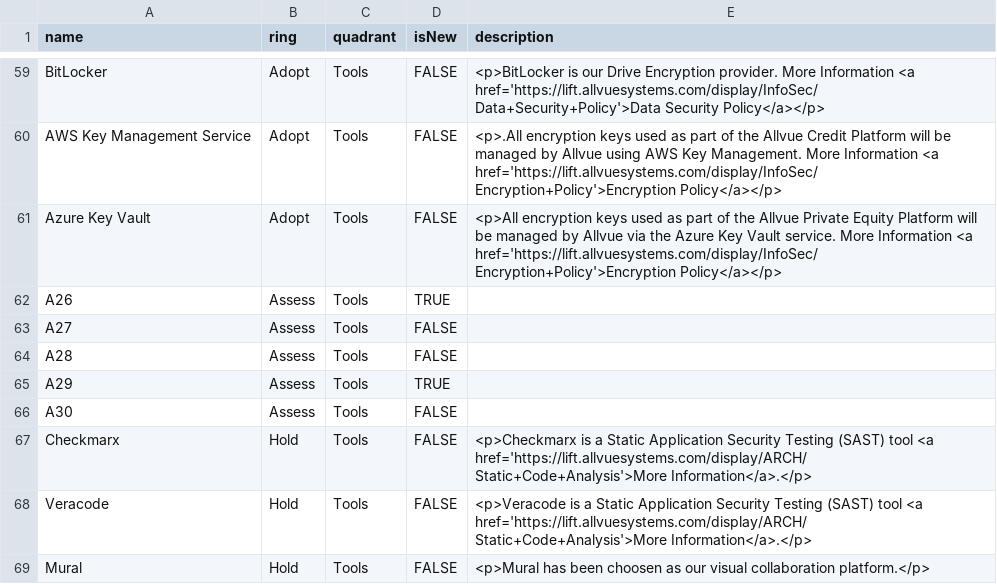
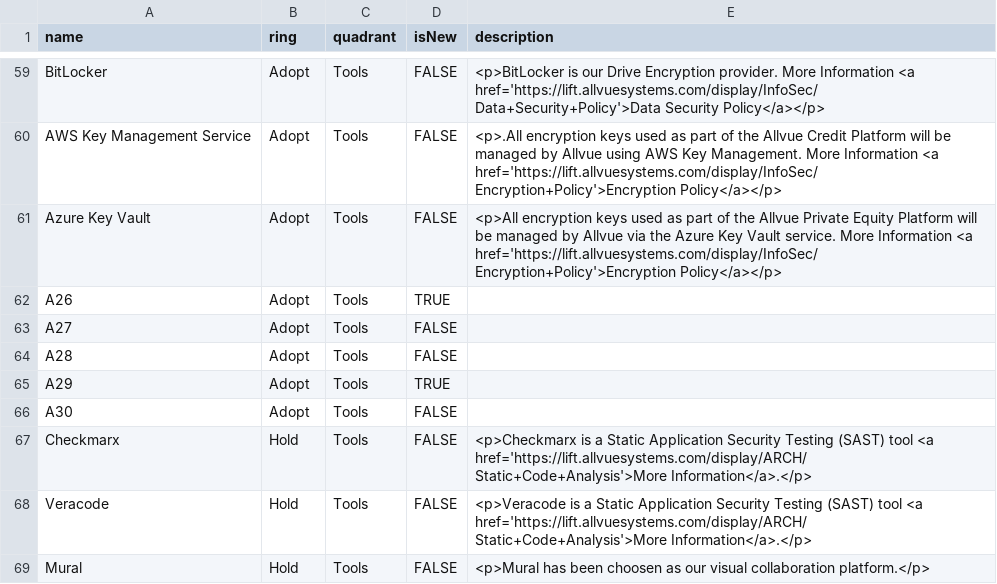
Before and after one commit to RonKewish36/build-your-own-radar, a CSV file: AllvueTechnologyRadar.csv, drawn as a sheet; only a part is shown, gaps mark what is left out.

Commit message:
Update AllvueTechnologyRadar.csv

```diff
--- a/AllvueTechnologyRadar.csv
+++ b/AllvueTechnologyRadar.csv
@@ -61,7 +61,7 @@ AWS Key Management Service,Adopt,Tools,FALSE,"<p>.All encryption keys used as pa
 Azure Key Vault,Adopt,Tools,FALSE,"<p>All encryption keys used as part of the Allvue Private Equity Platform will be managed by Allvue via the Azure Key Vault service. More Information <a href='https://lift.allvuesystems.com/display/InfoSec/Encryption+Policy'>Encryption Policy</a></p>"
-A26,Assess,Tools,TRUE,""
-A27,Assess,Tools,FALSE,""
-A28,Assess,Tools,FALSE,""
-A29,Assess,Tools,TRUE,""
-A30,Assess,Tools,FALSE,""
+A26,Adopt,Tools,TRUE,""
+A27,Adopt,Tools,FALSE,""
+A28,Adopt,Tools,FALSE,""
+A29,Adopt,Tools,TRUE,""
+A30,Adopt,Tools,FALSE,""
 Checkmarx,Hold,Tools,FALSE,"<p>Checkmarx is a Static Application Security Testing (SAST) tool <a href='https://lift.allvuesystems.com/display/ARCH/Static+Code+Analysis'>More Information</a>.</p>"
```
